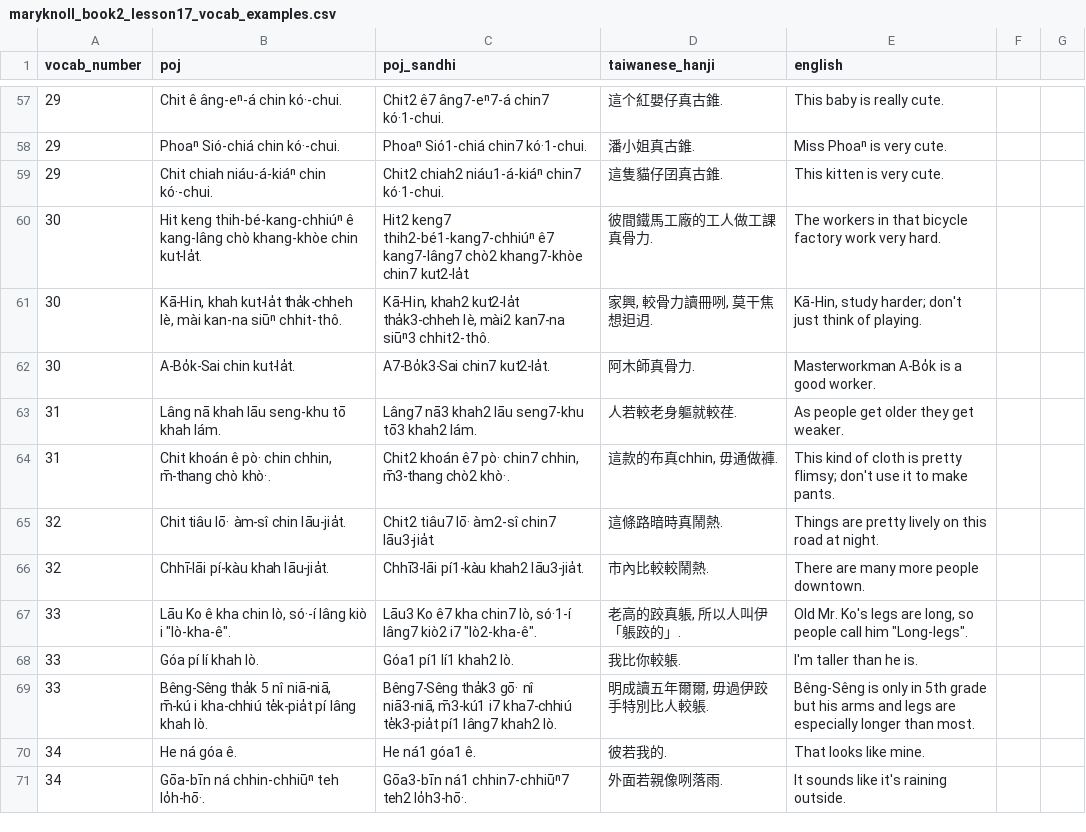
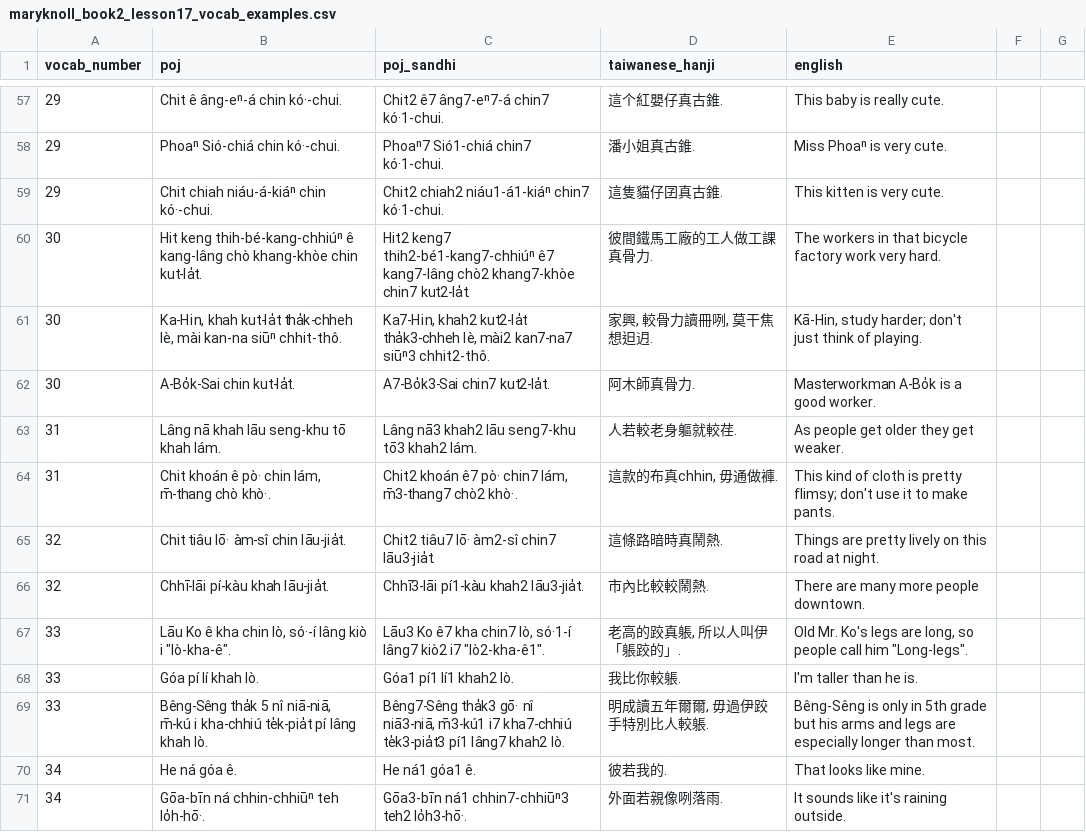
Before and after one commit to mchaver/taiwanese-anki-decks, a CSV file: maryknoll-book-2/csv/maryknoll_book2_lesson17_vocab_examples.csv, drawn as a sheet; only a part is shown, gaps mark what is left out; the diff covers the shown part only.

```diff
--- a/maryknoll-book-2/csv/maryknoll_book2_lesson17_vocab_examples.csv
+++ b/maryknoll-book-2/csv/maryknoll_book2_lesson17_vocab_examples.csv
@@ -57,15 +57,15 @@ vocab_number,poj,poj_sandhi,taiwanese_hanji,english
 29,Chit ê âng-eⁿ-á chin kó·-chui.,Chit2 ê7 âng7-eⁿ7-á chin7 kó·1-chui.,這个紅嬰仔真古錐.,This baby is really cute.
-29,Phoaⁿ Sió-chiá chin kó·-chui.,Phoaⁿ Sió1-chiá chin7 kó·1-chui.,潘小姐真古錐.,Miss Phoaⁿ is very cute.
-29,Chit chiah niáu-á-kiáⁿ chin kó·-chui.,Chit2 chiah2 niáu1-á-kiáⁿ chin7 kó·1-chui.,這隻貓仔囝真古錐.,This kitten is very cute.
-30,Hit keng thih-bé-kang-chhiúⁿ ê kang-lâng chò khang-khòe chin kut-la̍t.,Hit2 keng7 thih2-bé1-kang7-chhiúⁿ ê7 kang7-lâng7 chò2 khang7-khòe chin7 kut2-la̍t.,彼間鐵馬工廠的工人做工課真骨力.,The workers in that bicycle factory work very hard.
-30,"Kā-Hin, khah kut-la̍t tha̍k-chheh lè, mài kan-na siūⁿ chhit-thô.","Kā-Hin, khah2 kut2-la̍t tha̍k3-chheh lè, mài2 kan7-na siūⁿ3 chhit2-thô.","家興, 較骨力讀冊咧, 莫干焦想𨑨迌.","Kā-Hin, study harder; don't just think of playing."
+29,Phoaⁿ Sió-chiá chin kó·-chui.,Phoaⁿ7 Sió1-chiá chin7 kó·1-chui.,潘小姐真古錐.,Miss Phoaⁿ is very cute.
+29,Chit chiah niáu-á-kiáⁿ chin kó·-chui.,Chit2 chiah2 niáu1-á1-kiáⁿ chin7 kó·1-chui.,這隻貓仔囝真古錐.,This kitten is very cute.
+30,Hit keng thih-bé-kang-chhiúⁿ ê kang-lâng chò khang-khòe chin kut-la̍t.,Hit2 keng7 thih2-bé1-kang7-chhiúⁿ ê7 kang7-lâng chò2 khang7-khòe chin7 kut2-la̍t.,彼間鐵馬工廠的工人做工課真骨力.,The workers in that bicycle factory work very hard.
+30,"Ka-Hin, khah kut-la̍t tha̍k-chheh lè, mài kan-na siūⁿ chhit-thô.","Ka7-Hin, khah2 kut2-la̍t tha̍k3-chheh lè, mài2 kan7-na7 siūⁿ3 chhit2-thô.","家興, 較骨力讀冊咧, 莫干焦想𨑨迌.","Kā-Hin, study harder; don't just think of playing."
 30,A-Bo̍k-Sai chin kut-la̍t.,A7-Bo̍k3-Sai chin7 kut2-la̍t.,阿木師真骨力.,Masterworkman A-Bo̍k is a good worker.
-31,Lâng nā khah lāu seng-khu tō khah lám.,Lâng7 nā3 khah2 lāu seng7-khu tō3 khah2 lám.,人若較老身軀就較荏.,As people get older they get weaker.
-31,"Chit khoán ê pò· chin chhin, m̄-thang chò khò·.","Chit2 khoán ê7 pò· chin7 chhin, m̄3-thang chò2 khò·.","這款的布真chhin, 毋通做褲.",This kind of cloth is pretty flimsy; don't use it to make pants.
+31,Lâng nā khah lāu seng-khu tō khah lám.,Lâng nā3 khah2 lāu seng7-khu tō3 khah2 lám.,人若較老身軀就較荏.,As people get older they get weaker.
+31,"Chit khoán ê pò· chin lám, m̄-thang chò khò·.","Chit2 khoán ê7 pò· chin7 lám, m̄3-thang7 chò2 khò·.","這款的布真chhin, 毋通做褲.",This kind of cloth is pretty flimsy; don't use it to make pants.
 32,Chit tiâu lō· àm-sî chin lāu-jia̍t.,Chit2 tiâu7 lō· àm2-sî chin7 lāu3-jia̍t.,這條路暗時真鬧熱.,Things are pretty lively on this road at night.
 32,Chhī-lāi pí-kàu khah lāu-jia̍t.,Chhī3-lāi pí1-kàu khah2 lāu3-jia̍t.,市內比較較鬧熱.,There are many more people downtown.
-33,"Lāu Ko ê kha chin lò, só·-í lâng kiò i ""lò-kha-ê"".","Lāu3 Ko ê7 kha chin7 lò, só·1-í lâng7 kiò2 i7 ""lò2-kha-ê"".","老高的跤真躼, 所以人叫伊「躼跤的」.","Old Mr. Ko's legs are long, so people call him ""Long-legs""."
+33,"Lāu Ko ê kha chin lò, só·-í lâng kiò i ""lò-kha-ê"".","Lāu3 Ko ê7 kha chin7 lò, só·1-í lâng7 kiò2 i7 ""lò2-kha-ê1"".","老高的跤真躼, 所以人叫伊「躼跤的」.","Old Mr. Ko's legs are long, so people call him ""Long-legs""."
 33,Góa pí lí khah lò.,Góa1 pí1 lí1 khah2 lò.,我比你較躼.,I'm taller than he is.
-33,"Bêng-Sêng tha̍k 5 nî niā-niā, m̄-kú i kha-chhiú te̍k-pia̍t pí lâng khah lò.","Bêng7-Sêng tha̍k3 gō· nî niā3-niā, m̄3-kú1 i7 kha7-chhiú te̍k3-pia̍t pí1 lâng7 khah2 lò.","明成讀五年爾爾, 毋過伊跤手特別比人較躼.",Bêng-Sêng is only in 5th grade but his arms and legs are especially longer than most.
+33,"Bêng-Sêng tha̍k 5 nî niā-niā, m̄-kú i kha-chhiú te̍k-pia̍t pí lâng khah lò.","Bêng7-Sêng tha̍k3 gō· nî niā3-niā, m̄3-kú1 i7 kha7-chhiú te̍k3-pia̍t3 pí1 lâng7 khah2 lò.","明成讀五年爾爾, 毋過伊跤手特別比人較躼.",Bêng-Sêng is only in 5th grade but his arms and legs are especially longer than most.
 34,He ná góa ê.,He ná1 góa1 ê.,彼若我的.,That looks like mine.
-34,Gōa-bīn ná chhin-chhiūⁿ teh lo̍h-hō·.,Gōa3-bīn ná1 chhin7-chhiūⁿ7 teh2 lo̍h3-hō·.,外面若親像咧落雨.,It sounds like it's raining outside.
+34,Gōa-bīn ná chhin-chhiūⁿ teh lo̍h-hō·.,Gōa3-bīn ná1 chhin7-chhiūⁿ3 teh2 lo̍h3-hō·.,外面若親像咧落雨.,It sounds like it's raining outside.
```
Also changed, not shown: 1 added row, 1 removed row and 110 edited cells elsewhere in this file.
